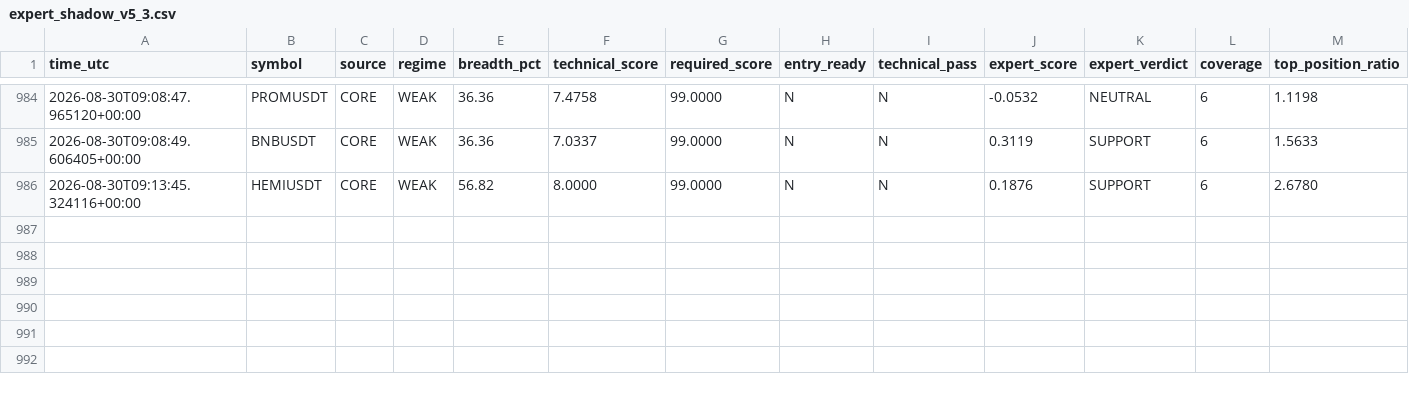
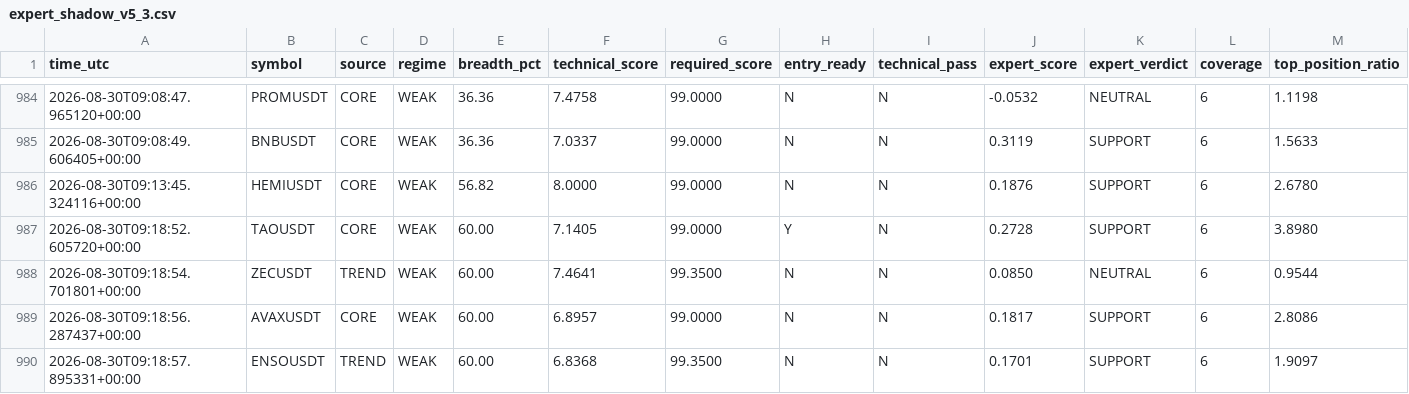
Before and after one commit to mrmatinbolandnazar-web/crypto-paper-bot, a CSV file: vps_reports/expert_shadow_v5_3.csv, drawn as a sheet; only a part is shown, gaps mark what is left out; rows hold the shown columns only; the diff names each change by its address in the sheet, - before the commit and + after, or states it on an @@ line.

```diff
--- a/vps_reports/expert_shadow_v5_3.csv
+++ b/vps_reports/expert_shadow_v5_3.csv
+row 987: 2026-08-30T09:18:52.605720+00:00 | TAOUSDT | CORE | WEAK | 60.00 | 7.1405 | 99.0000 | Y | N | 0.2728 | SUPPORT | 6 | 3.8980
+row 988: 2026-08-30T09:18:54.701801+00:00 | ZECUSDT | TREND | WEAK | 60.00 | 7.4641 | 99.3500 | N | N | 0.0850 | NEUTRAL | 6 | 0.9544
+row 989: 2026-08-30T09:18:56.287437+00:00 | AVAXUSDT | CORE | WEAK | 60.00 | 6.8957 | 99.0000 | N | N | 0.1817 | SUPPORT | 6 | 2.8086
+row 990: 2026-08-30T09:18:57.895331+00:00 | ENSOUSDT | TREND | WEAK | 60.00 | 6.8368 | 99.3500 | N | N | 0.1701 | SUPPORT | 6 | 1.9097
```
Also changed, not shown: vps_reports/news_shadow_v5_4.csv, 8 other files.
